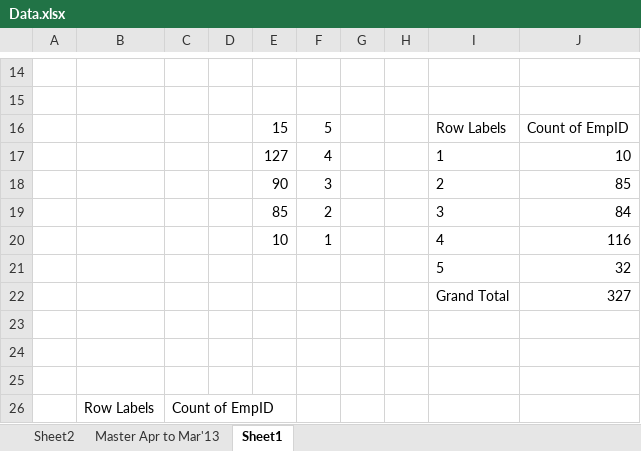
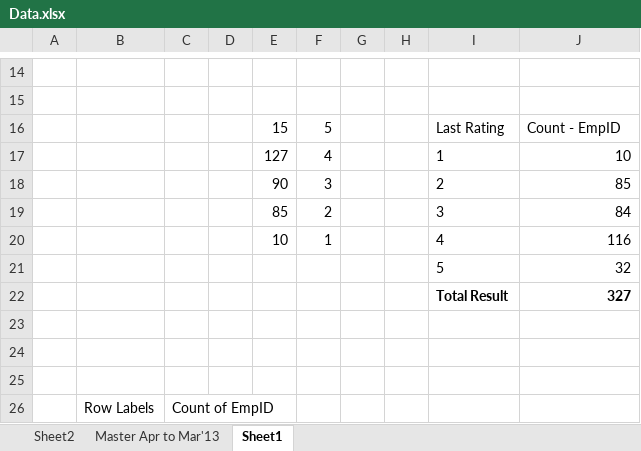
Before and after one commit to rahulgrover99/Competitive, an Excel workbook: Data.xlsx, sheet Sheet1, drawn as a sheet; only a part is shown, gaps mark what is left out; values as stored, in another font and other column widths than the file's, no borders; the diff names each change by its address in the sheet, - before the commit and + after, or states it on an @@ line.

```diff
--- a/Data.xlsx (sheet Sheet1)
+++ b/Data.xlsx (sheet Sheet1)
-I16: Row Labels
+I16: Last Rating
-J16: Count of EmpID
+J16: Count - EmpID
-I22: Grand Total
+I22: Total Result
-I22:J22 bold: off
+I22:J22 bold: on
```
Also changed, not shown: sheet Master Apr to Mar'13, sheet Sheet2.
